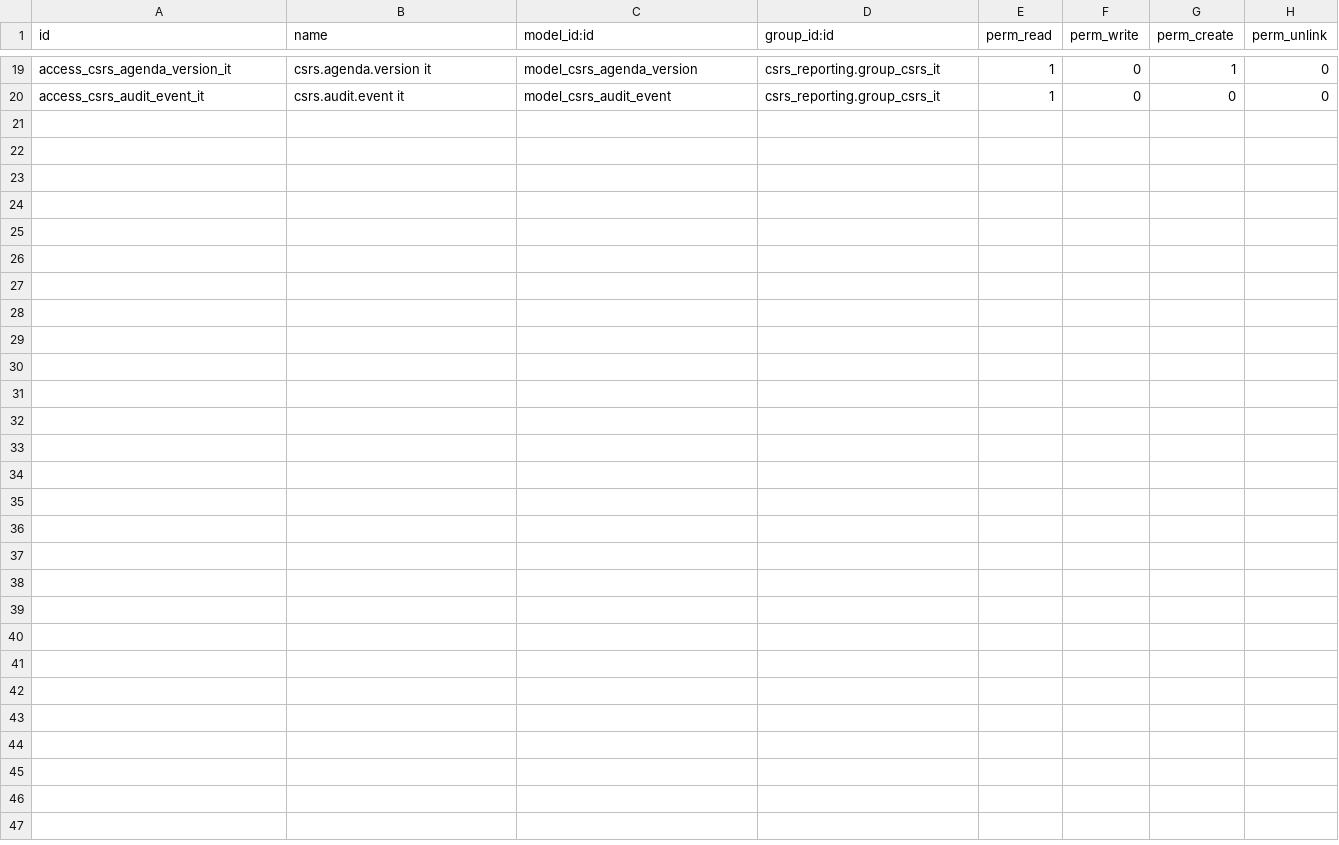
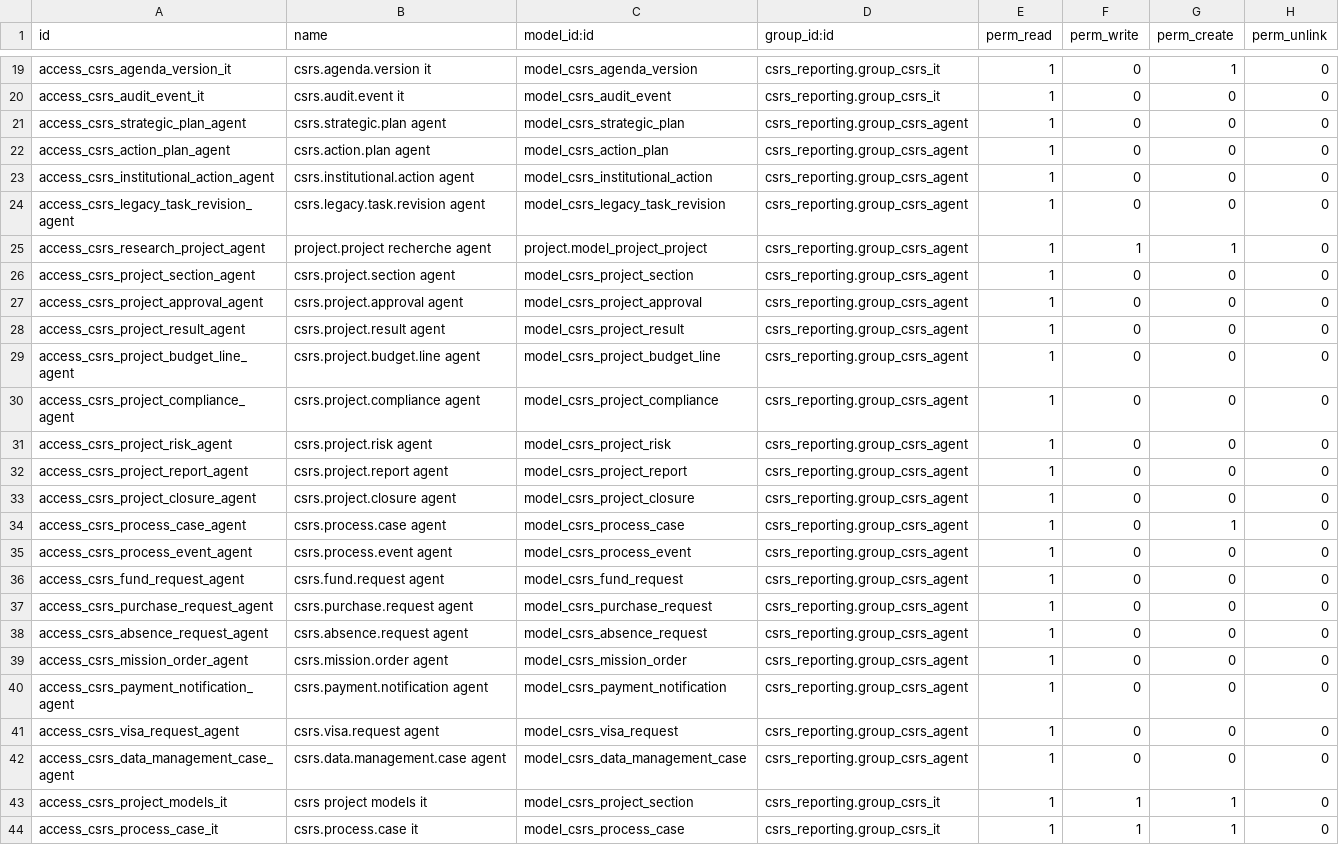
Before and after one commit to maliky/CSRS-ENT, a CSV file: apps/odoo/addons/csrs_reporting/security/ir.model.access.csv, drawn as a sheet; only a part is shown, gaps mark what is left out.

Commit message:
feat: migrate CSRS work and add project workflows

```diff
--- a/apps/odoo/addons/csrs_reporting/security/ir.model.access.csv
+++ b/apps/odoo/addons/csrs_reporting/security/ir.model.access.csv
@@ -20 +20,25 @@ access_csrs_agenda_version_it,csrs.agenda.version it,model_csrs_agenda_version,c
 access_csrs_audit_event_it,csrs.audit.event it,model_csrs_audit_event,csrs_reporting.group_csrs_it,1,0,0,0
+access_csrs_strategic_plan_agent,csrs.strategic.plan agent,model_csrs_strategic_plan,csrs_reporting.group_csrs_agent,1,0,0,0
+access_csrs_action_plan_agent,csrs.action.plan agent,model_csrs_action_plan,csrs_reporting.group_csrs_agent,1,0,0,0
+access_csrs_institutional_action_agent,csrs.institutional.action agent,model_csrs_institutional_action,csrs_reporting.group_csrs_agent,1,0,0,0
+access_csrs_legacy_task_revision_agent,csrs.legacy.task.revision agent,model_csrs_legacy_task_revision,csrs_reporting.group_csrs_agent,1,0,0,0
+access_csrs_research_project_agent,project.project recherche agent,project.model_project_project,csrs_reporting.group_csrs_agent,1,1,1,0
+access_csrs_project_section_agent,csrs.project.section agent,model_csrs_project_section,csrs_reporting.group_csrs_agent,1,0,0,0
+access_csrs_project_approval_agent,csrs.project.approval agent,model_csrs_project_approval,csrs_reporting.group_csrs_agent,1,0,0,0
+access_csrs_project_result_agent,csrs.project.result agent,model_csrs_project_result,csrs_reporting.group_csrs_agent,1,0,0,0
+access_csrs_project_budget_line_agent,csrs.project.budget.line agent,model_csrs_project_budget_line,csrs_reporting.group_csrs_agent,1,0,0,0
+access_csrs_project_compliance_agent,csrs.project.compliance agent,model_csrs_project_compliance,csrs_reporting.group_csrs_agent,1,0,0,0
+access_csrs_project_risk_agent,csrs.project.risk agent,model_csrs_project_risk,csrs_reporting.group_csrs_agent,1,0,0,0
+access_csrs_project_report_agent,csrs.project.report agent,model_csrs_project_report,csrs_reporting.group_csrs_agent,1,0,0,0
+access_csrs_project_closure_agent,csrs.project.closure agent,model_csrs_project_closure,csrs_reporting.group_csrs_agent,1,0,0,0
+access_csrs_process_case_agent,csrs.process.case agent,model_csrs_process_case,csrs_reporting.group_csrs_agent,1,0,1,0
+access_csrs_process_event_agent,csrs.process.event agent,model_csrs_process_event,csrs_reporting.group_csrs_agent,1,0,0,0
+access_csrs_fund_request_agent,csrs.fund.request agent,model_csrs_fund_request,csrs_reporting.group_csrs_agent,1,0,0,0
+access_csrs_purchase_request_agent,csrs.purchase.request agent,model_csrs_purchase_request,csrs_reporting.group_csrs_agent,1,0,0,0
+access_csrs_absence_request_agent,csrs.absence.request agent,model_csrs_absence_request,csrs_reporting.group_csrs_agent,1,0,0,0
+access_csrs_mission_order_agent,csrs.mission.order agent,model_csrs_mission_order,csrs_reporting.group_csrs_agent,1,0,0,0
+access_csrs_payment_notification_agent,csrs.payment.notification agent,model_csrs_payment_notification,csrs_reporting.group_csrs_agent,1,0,0,0
+access_csrs_visa_request_agent,csrs.visa.request agent,model_csrs_visa_request,csrs_reporting.group_csrs_agent,1,0,0,0
+access_csrs_data_management_case_agent,csrs.data.management.case agent,model_csrs_data_management_case,csrs_reporting.group_csrs_agent,1,0,0,0
+access_csrs_project_models_it,csrs project models it,model_csrs_project_section,csrs_reporting.group_csrs_it,1,1,1,0
+access_csrs_process_case_it,csrs.process.case it,model_csrs_process_case,csrs_reporting.group_csrs_it,1,1,1,0
```
Also changed, not shown: 40 other files.
